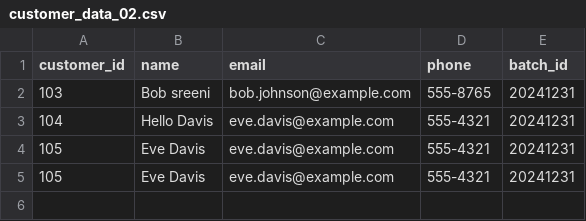
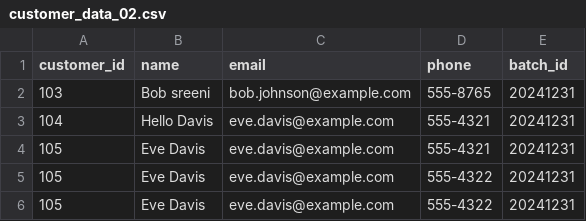
Before and after one commit to ksreenivasulu443/taf_august, a CSV file: input_files/customer_data/customer_data_02.csv, drawn as a sheet.

```diff
--- a/input_files/customer_data/customer_data_02.csv
+++ b/input_files/customer_data/customer_data_02.csv
@@ -4,2 +4,3 @@ customer_id,name,email,phone,batch_id
 105,Eve Davis,eve.davis@example.com,555-4321,20241231
-105,Eve Davis,eve.davis@example.com,555-4321,20241231
+105,Eve Davis,eve.davis@example.com,555-4322,20241231
+105,Eve Davis,eve.davis@example.com,555-4322,20241231
```
Also changed, not shown: 10 other files.
